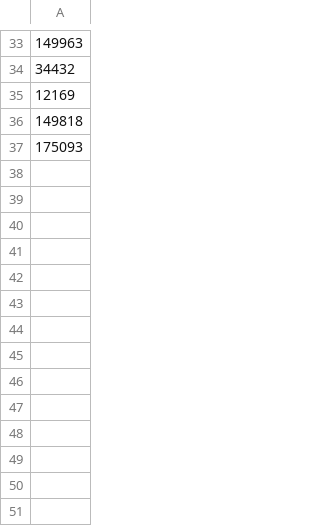
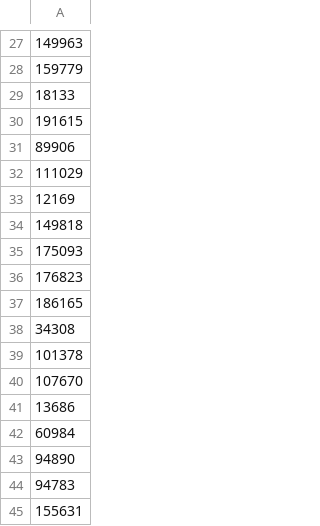
Before and after one commit to andersen-lab/MPXV_wastewater_sequencing, a CSV file: minimal_sites.csv, drawn as a sheet; only a part is shown, gaps mark what is left out; addresses are those after the commit; the diff covers the shown part only; the diff names each change by its address in the sheet, - before the commit and + after, or states it on an @@ line.

```diff
--- a/minimal_sites.csv
+++ b/minimal_sites.csv
-A28: 34432
+A28: 159779
+row 29: 18133
-row 21: 191615
+row 30: 191615
+row 31: 89906
-row 26: 111029
+row 32: 111029
+row 36: 176823
+row 37: 186165
+row 38: 34308
+row 39: 101378
+row 40: 107670
+row 41: 13686
+row 42: 60984
+row 43: 94890
+row 44: 94783
+row 45: 155631
```
Also changed, not shown: 4 added rows, 8 removed rows and 4 edited cells elsewhere in this file, minimal_barcodes.csv, primer_variations.csv, 3 other files.
